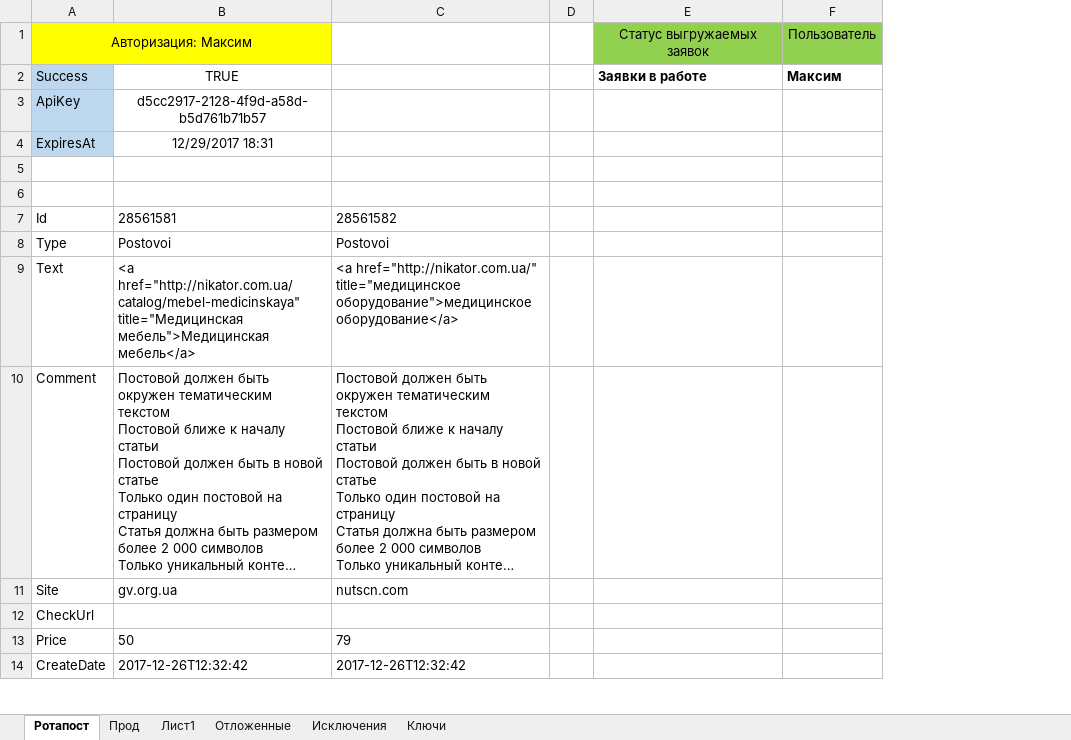
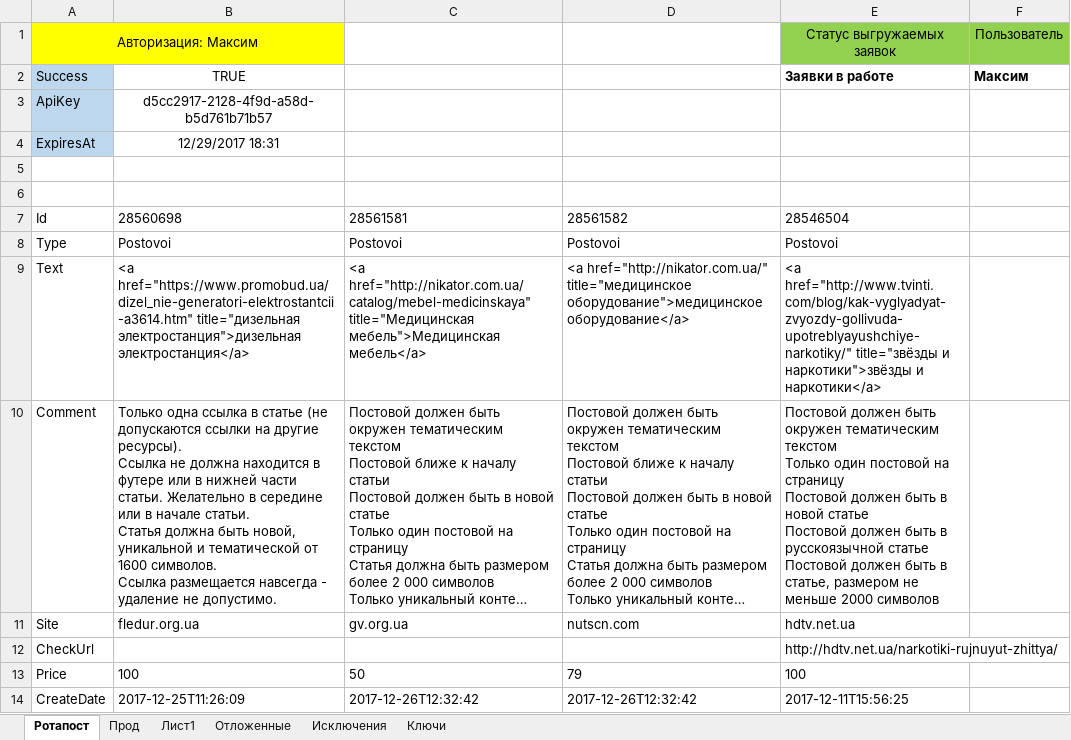
Before and after one commit to Goodron1981/MyMacros-master, an Excel workbook: Тестовая версия.xlsm, sheet Ротапост, drawn as a sheet; only a part is shown; long unchanged cells end in …; values as stored, in another font and other column widths than the file's, no borders; charts and pictures not drawn; removed rows and columns are numbered as before the commit, all else as after; ↵ is a line break in a cell; the diff covers the shown part only; the diff names each change by its address in the sheet, - before the commit and + after, or states it on an @@ line.

```diff
--- a/Тестовая версия.xlsm (sheet Ротапост)
+++ b/Тестовая версия.xlsm (sheet Ротапост)
+column B, rows 2-14: TRUE | d5cc2917-2128-4f9d-a58d-b5d761b71b57 | 12/29/2017 18:31 |  |  | 28560698 | Postovoi | <a href="https://www.promobud.ua/dizel_nie-generatori-elektrostantcii-a3614.htm" title="дизельная электростанция">дизельная электростанция</a> | Только одна ссылка в статье (не допускаются ссылки на другие ресурсы). ↵ Ссылка не должна находится в футере или в нижней части статьи. Желательно в середине или в начале статьи. ↵ Статья должна быть новой, уникальной и тематической от 1600 символов. ↵ Ссылка размещается навсегда - удаление не допустимо. | fledur.org.ua |  | 100 | 2017-12-25T11:26:09
-column D, empty
-A1:B1 merged
+A1:B1 merged
-C1 fill: #FFFF00
+C1 fill: none
-C2: TRUE
+C2: (empty)
-C3: d5cc2917-2128-4f9d-a58d-b5d761b71b57
+C3: (empty)
-C4: 12/29/2017 18:31
+C4: (empty)
-E7: (empty)
+E7: 28546504
-E8: (empty)
+E8: Postovoi
-E9: (empty)
+E9: <a href="http://www.tvinti.com/blog/kak-vyglyadyat-zvyozdy-gollivuda-upotreblyayushchiye-narkotiky/" title="звёзды и наркотики">звёзды и наркотики</a>
-E10: (empty)
+E10: Постовой должен быть окружен тематическим текстом ↵ Только один постовой на страницу ↵ Постовой должен быть в новой статье ↵ Постовой должен быть в русскоязычной статье ↵ Постовой должен быть в статье, размером не меньше 2000 символов
-E11: (empty)
+E11: hdtv.net.ua
-E12: (empty)
+E12: http://hdtv.net.ua/narkotiki-rujnuyut-zhittya/
-E13: (empty)
+E13: 100
-E14: (empty)
+E14: 2017-12-11T15:56:25
```
Also changed, not shown: 14 edited cells elsewhere in this sheet, sheet Прод, sheet Лист1, Test.xlsm.
